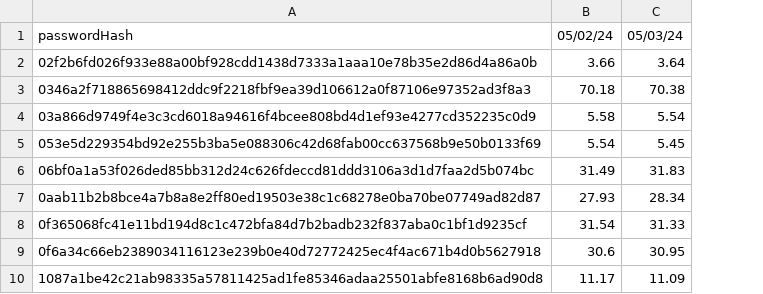
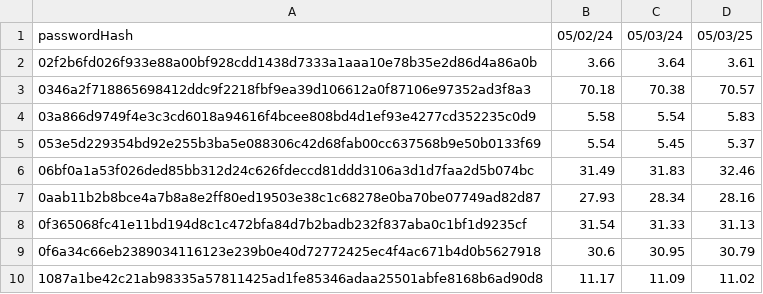
Before and after one commit to GreenPandaStudios/attendance-tracker, a CSV file: privateInfo.csv, drawn as a sheet; only a part is shown; the diff names each change by its address in the sheet, - before the commit and + after, or states it on an @@ line.

```diff
--- a/privateInfo.csv
+++ b/privateInfo.csv
+column D, rows 1-10: 05/03/25 | 3.61 | 70.57 | 5.83 | 5.37 | 32.46 | 28.16 | 31.13 | 30.79 | 11.02
```
Also changed, not shown: publicInfo.csv.
